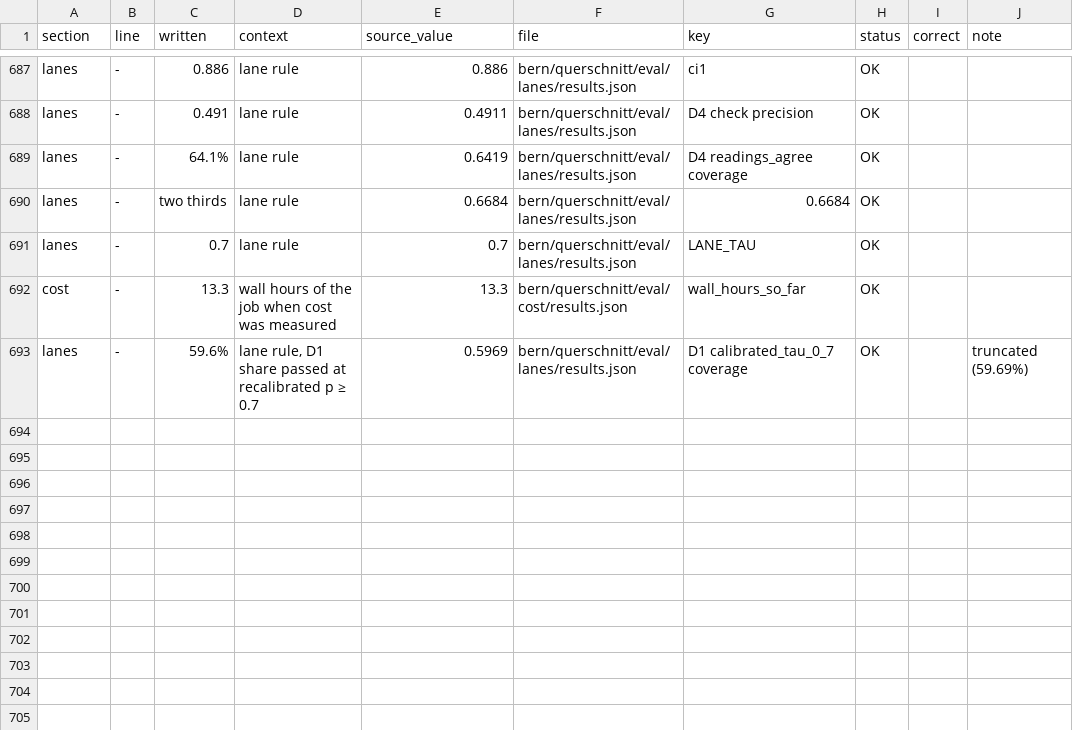
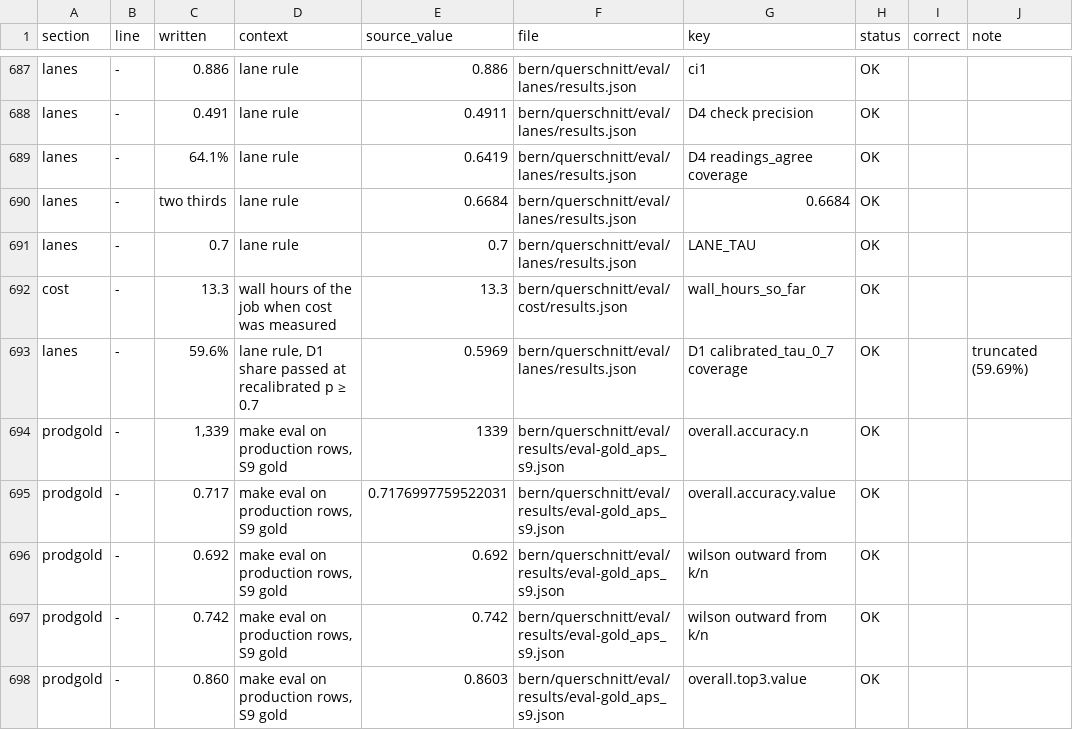
Before and after one commit to mi11ione/querschnitt, a TSV file: eval/claims.tsv, drawn as a sheet; only a part is shown, gaps mark what is left out.

Commit message:
make eval on the shipped production rows: 0.717 on the APS editors' labels (n 1,339)

```diff
--- a/eval/claims.tsv
+++ b/eval/claims.tsv
@@ -693 +693,6 @@ cost	-	13.3	wall hours of the job when cost was measured	13.3	bern/querschnitt/e
 lanes	-	59.6%	lane rule, D1 share passed at recalibrated p ≥ 0.7	0.5969	bern/querschnitt/eval/lanes/results.json	D1 calibrated_tau_0_7 coverage	OK		truncated (59.69%)
+prodgold	-	1,339	make eval on production rows, S9 gold	1339	bern/querschnitt/eval/results/eval-gold_aps_s9.json	overall.accuracy.n	OK		
+prodgold	-	0.717	make eval on production rows, S9 gold	0.7176997759522031	bern/querschnitt/eval/results/eval-gold_aps_s9.json	overall.accuracy.value	OK		
+prodgold	-	0.692	make eval on production rows, S9 gold	0.692	bern/querschnitt/eval/results/eval-gold_aps_s9.json	wilson outward from k/n	OK		
+prodgold	-	0.742	make eval on production rows, S9 gold	0.742	bern/querschnitt/eval/results/eval-gold_aps_s9.json	wilson outward from k/n	OK		
+prodgold	-	0.860	make eval on production rows, S9 gold	0.8603	bern/querschnitt/eval/results/eval-gold_aps_s9.json	overall.top3.value	OK		
```
Also changed, not shown: 4 other files.
